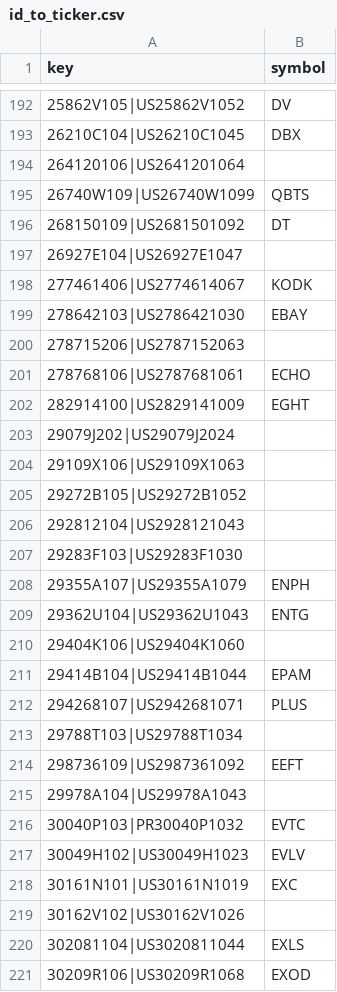
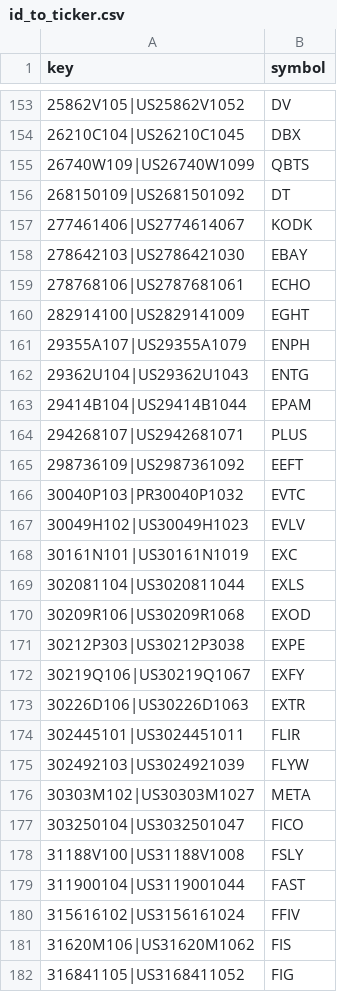
Before and after one commit to yunshen2021/alpha_finder, a CSV file: data/etf_holdings/id_to_ticker.csv, drawn as a sheet; only a part is shown, gaps mark what is left out; the shorter side is filled out with more unchanged rows; the diff covers the shown part only.

```diff
--- a/data/etf_holdings/id_to_ticker.csv
+++ b/data/etf_holdings/id_to_ticker.csv
@@ -193,24 +154,13 @@ key,symbol
 26210C104|US26210C1045,DBX
-264120106|US2641201064,
 26740W109|US26740W1099,QBTS
 268150109|US2681501092,DT
-26927E104|US26927E1047,
 277461406|US2774614067,KODK
 278642103|US2786421030,EBAY
-278715206|US2787152063,
 278768106|US2787681061,ECHO
 282914100|US2829141009,EGHT
-29079J202|US29079J2024,
-29109X106|US29109X1063,
-29272B105|US29272B1052,
-292812104|US2928121043,
-29283F103|US29283F1030,
 29355A107|US29355A1079,ENPH
 29362U104|US29362U1043,ENTG
-29404K106|US29404K1060,
 29414B104|US29414B1044,EPAM
 294268107|US2942681071,PLUS
-29788T103|US29788T1034,
 298736109|US2987361092,EEFT
-29978A104|US29978A1043,
 30040P103|PR30040P1032,EVTC
@@ -218,3 +168,2 @@ key,symbol
 30161N101|US30161N1019,EXC
-30162V102|US30162V1026,
 302081104|US3020811044,EXLS
```
Also changed, not shown: 10 added rows and 142 removed rows elsewhere in this file, 2 other files.
